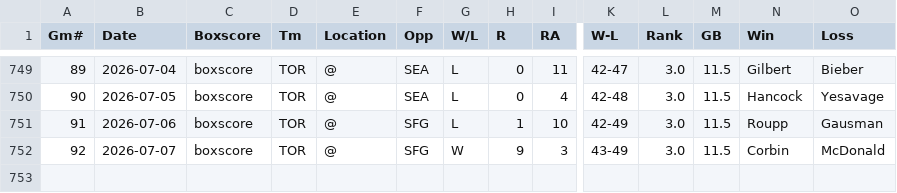
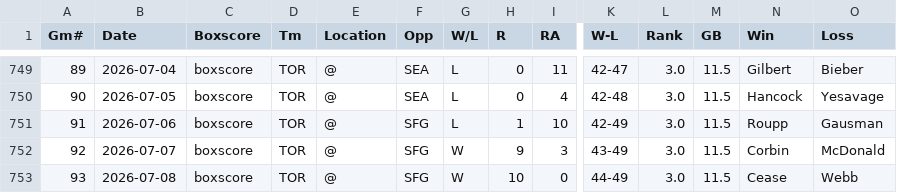
Before and after one commit to ironmanics/mlb-data, a CSV file: data/gamelogs/TOR.csv, drawn as a sheet; only a part is shown, gaps mark what is left out; rows hold the shown columns only; the diff names each change by its address in the sheet, - before the commit and + after, or states it on an @@ line.

Commit message:
Add 1 game(s) for TOR — 2026-07-09

```diff
--- a/data/gamelogs/TOR.csv
+++ b/data/gamelogs/TOR.csv
+row 753: 93 | 2026-07-08 | boxscore | TOR | @ | SFG | W | 10 | 0 | 44-49 | 3.0 | 11.5 | Cease | Webb
```
